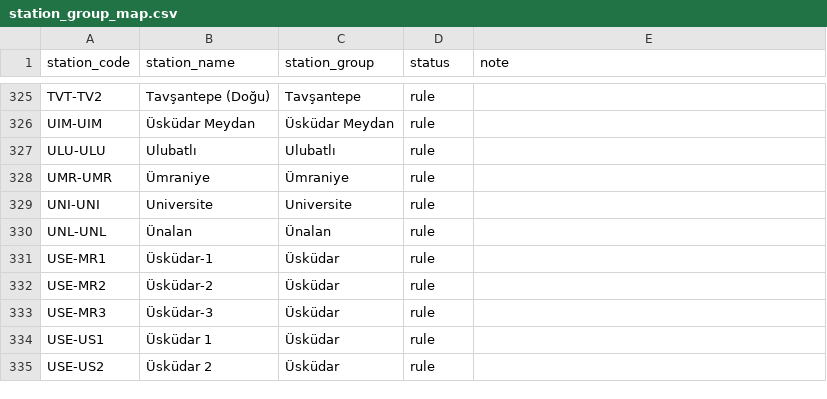
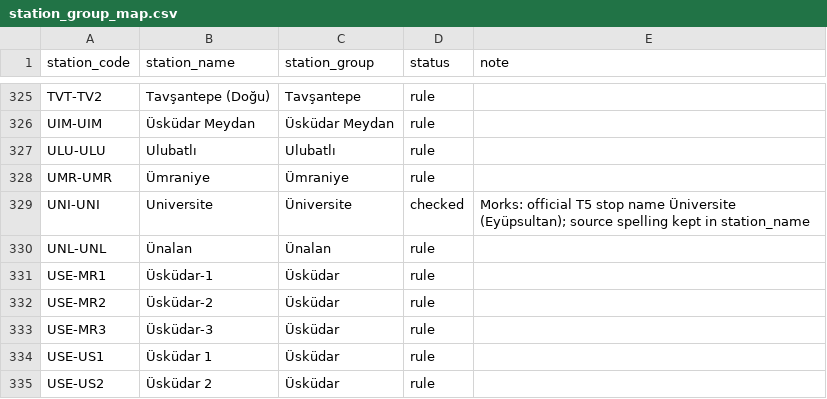
Before and after one commit to yalcin-ciftci/istanbul-rail-ridership, a CSV file: transform/seeds/station_group_map.csv, drawn as a sheet; only a part is shown, gaps mark what is left out.

```diff
--- a/transform/seeds/station_group_map.csv
+++ b/transform/seeds/station_group_map.csv
@@ -328,3 +328,3 @@ ULU-ULU,Ulubatlı,Ulubatlı,rule,
 UMR-UMR,Ümraniye,Ümraniye,rule,
-UNI-UNI,Universite,Universite,rule,
+UNI-UNI,Universite,Üniversite,checked,Morks: official T5 stop name Üniversite (Eyüpsultan); source spelling kept in station_name
 UNL-UNL,Ünalan,Ünalan,rule,
```
Also changed, not shown: transform/seeds/hourly_station_map.csv.
